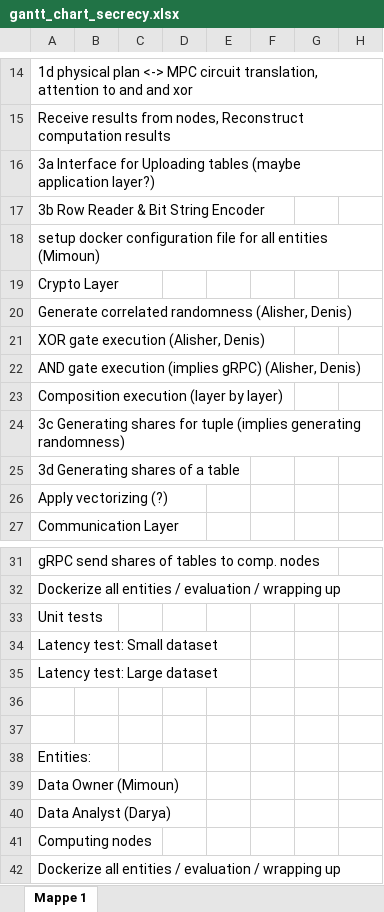
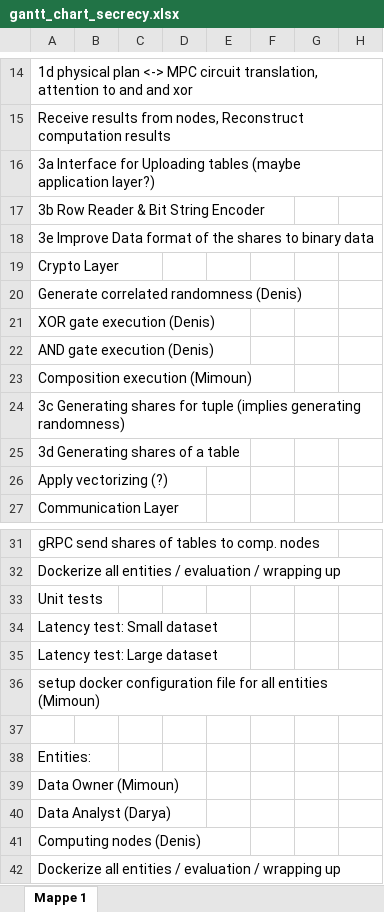
Before and after one commit to daspaint/fesca, an Excel workbook: docs/gantt_chart_secrecy.xlsx, sheet Mappe 1, drawn as a sheet; only a part is shown, gaps mark what is left out; values as stored, in another font and other column widths than the file's, no cell formats; the diff names each change by its address in the sheet, - before the commit and + after, or states it on an @@ line.

Commit message:
updated gantt_chart

```diff
--- a/docs/gantt_chart_secrecy.xlsx (sheet Mappe 1)
+++ b/docs/gantt_chart_secrecy.xlsx (sheet Mappe 1)
-A18: setup docker configuration file for all entities (Mimoun)
+A18: 3e Improve Data format of the shares to binary data
-A20: Generate correlated randomness (Alisher, Denis)
+A20: Generate correlated randomness (Denis)
-A21: XOR gate execution (Alisher, Denis)
+A21: XOR gate execution (Denis)
-A22: AND gate execution (implies gRPC) (Alisher, Denis)
+A22: AND gate execution (Denis)
-A23: Composition execution (layer by layer)
+A23: Composition execution (Mimoun)
-A36: (empty)
+A36: setup docker configuration file for all entities (Mimoun)
-A41: Computing nodes
+A41: Computing nodes (Denis)
```
Also changed, not shown: cell formats.
